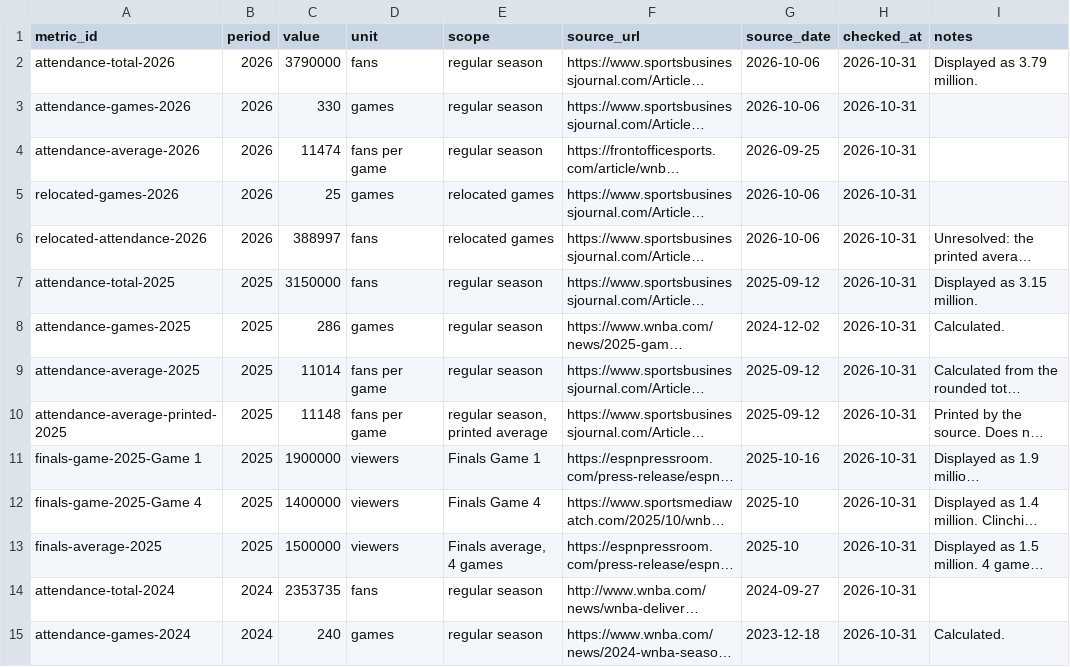
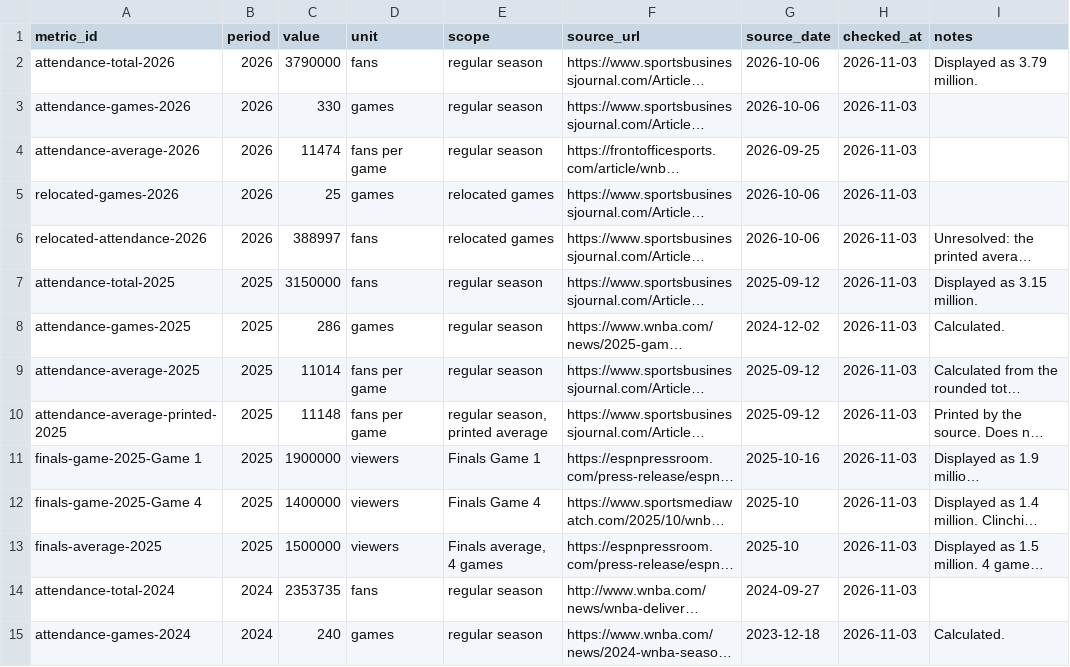
Before and after one commit to ryanmoalemi/fullcourtbuckets, a CSV file: wnba/viewership-attendance/viewership-attendance.csv, drawn as a sheet; only a part is shown; long unchanged cells end in …; the diff covers the shown part only; the diff names each change by its address in the sheet, - before the commit and + after, or states it on an @@ line.

```diff
--- a/wnba/viewership-attendance/viewership-attendance.csv
+++ b/wnba/viewership-attendance/viewership-attendance.csv
-H2:H15 (checked_at): 2026-10-31
+H2:H15 (checked_at): 2026-11-03
```
Also changed, not shown: 2 added rows and 70 edited cells elsewhere in this file, news/2026-wnba-finals-ratings-tracker/finals-ratings.csv, 9 other files.
